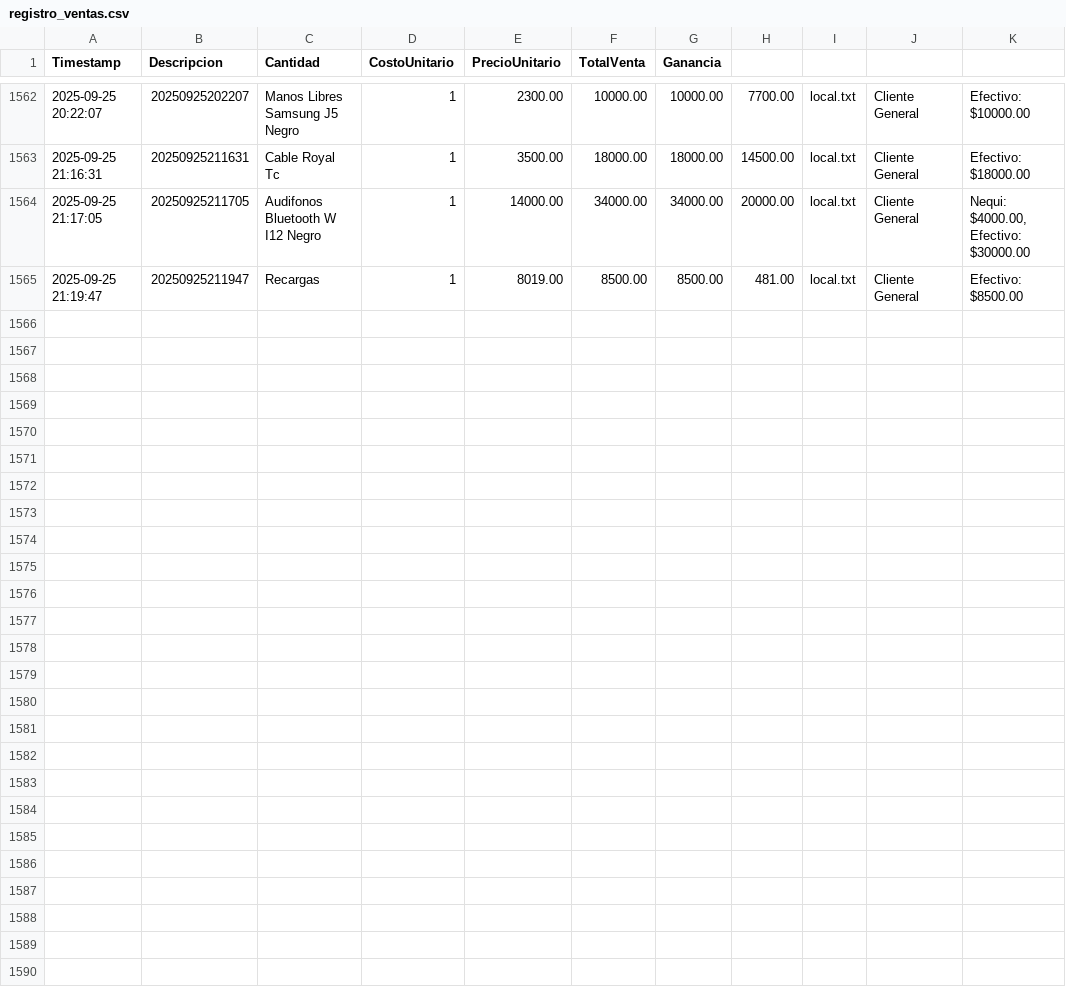
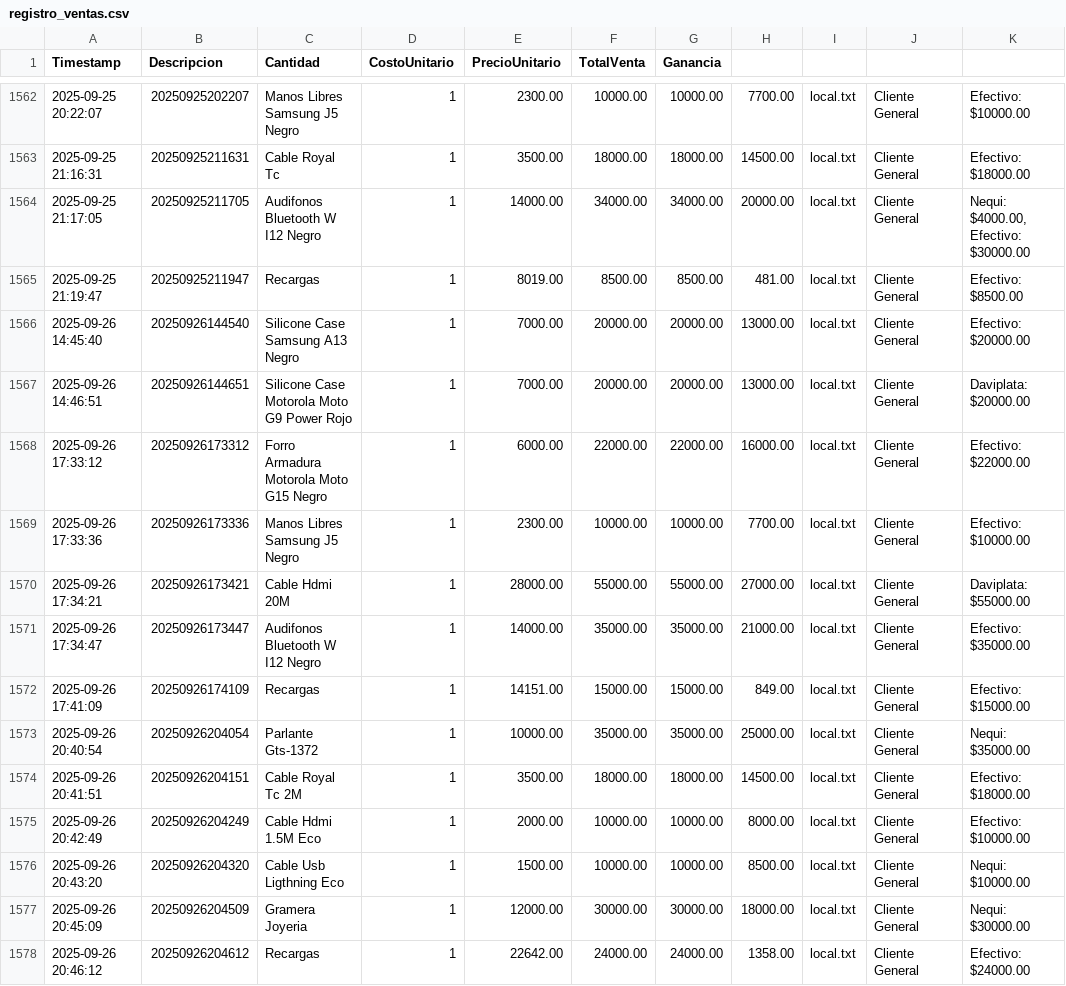
Before and after one commit to armandLizarazo/pedido, a CSV file: registro_ventas.csv, drawn as a sheet; only a part is shown, gaps mark what is left out; the diff names each change by its address in the sheet, - before the commit and + after, or states it on an @@ line.

```diff
--- a/registro_ventas.csv
+++ b/registro_ventas.csv
+row 1566: 2025-09-26 14:45:40 | 20250926144540 | Silicone Case Samsung A13 Negro | 1 | 7000.00 | 20000.00 | 20000.00 | 13000.00 | local.txt | Cliente General | Efectivo: $20000.00
+row 1567: 2025-09-26 14:46:51 | 20250926144651 | Silicone Case Motorola Moto G9 Power Rojo | 1 | 7000.00 | 20000.00 | 20000.00 | 13000.00 | local.txt | Cliente General | Daviplata: $20000.00
+row 1568: 2025-09-26 17:33:12 | 20250926173312 | Forro Armadura Motorola Moto G15 Negro | 1 | 6000.00 | 22000.00 | 22000.00 | 16000.00 | local.txt | Cliente General | Efectivo: $22000.00
+row 1569: 2025-09-26 17:33:36 | 20250926173336 | Manos Libres Samsung J5 Negro | 1 | 2300.00 | 10000.00 | 10000.00 | 7700.00 | local.txt | Cliente General | Efectivo: $10000.00
+row 1570: 2025-09-26 17:34:21 | 20250926173421 | Cable Hdmi 20M | 1 | 28000.00 | 55000.00 | 55000.00 | 27000.00 | local.txt | Cliente General | Daviplata: $55000.00
+row 1571: 2025-09-26 17:34:47 | 20250926173447 | Audifonos Bluetooth W I12 Negro | 1 | 14000.00 | 35000.00 | 35000.00 | 21000.00 | local.txt | Cliente General | Efectivo: $35000.00
+row 1572: 2025-09-26 17:41:09 | 20250926174109 | Recargas | 1 | 14151.00 | 15000.00 | 15000.00 | 849.00 | local.txt | Cliente General | Efectivo: $15000.00
+row 1573: 2025-09-26 20:40:54 | 20250926204054 | Parlante Gts-1372 | 1 | 10000.00 | 35000.00 | 35000.00 | 25000.00 | local.txt | Cliente General | Nequi: $35000.00
+row 1574: 2025-09-26 20:41:51 | 20250926204151 | Cable Royal Tc 2M | 1 | 3500.00 | 18000.00 | 18000.00 | 14500.00 | local.txt | Cliente General | Efectivo: $18000.00
+row 1575: 2025-09-26 20:42:49 | 20250926204249 | Cable Hdmi 1.5M Eco | 1 | 2000.00 | 10000.00 | 10000.00 | 8000.00 | local.txt | Cliente General | Efectivo: $10000.00
+row 1576: 2025-09-26 20:43:20 | 20250926204320 | Cable Usb Ligthning Eco | 1 | 1500.00 | 10000.00 | 10000.00 | 8500.00 | local.txt | Cliente General | Nequi: $10000.00
+row 1577: 2025-09-26 20:45:09 | 20250926204509 | Gramera Joyeria | 1 | 12000.00 | 30000.00 | 30000.00 | 18000.00 | local.txt | Cliente General | Nequi: $30000.00
+row 1578: 2025-09-26 20:46:12 | 20250926204612 | Recargas | 1 | 22642.00 | 24000.00 | 24000.00 | 1358.00 | local.txt | Cliente General | Efectivo: $24000.00
```
Also changed, not shown: caja_registros.csv, conteo_caja_historial.csv, 5 other files.
